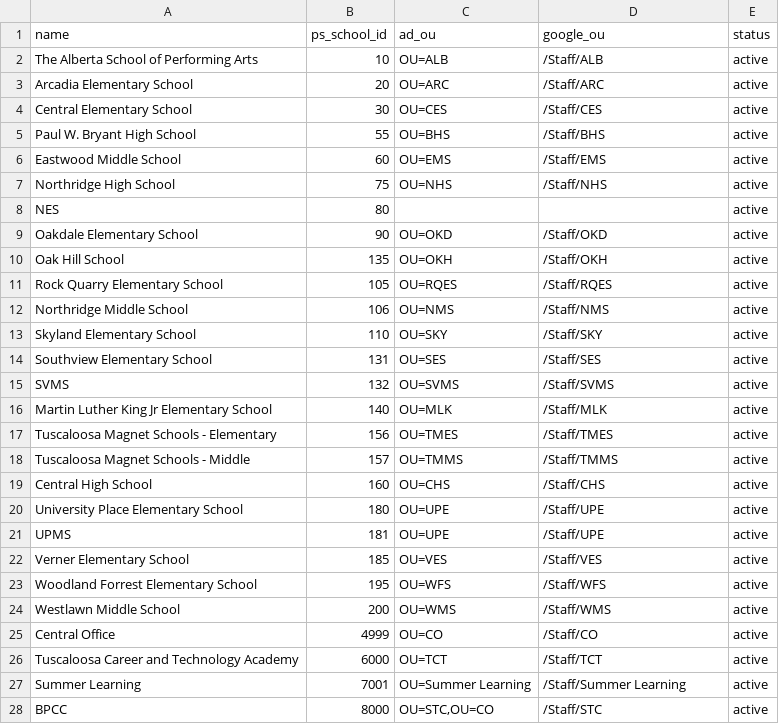
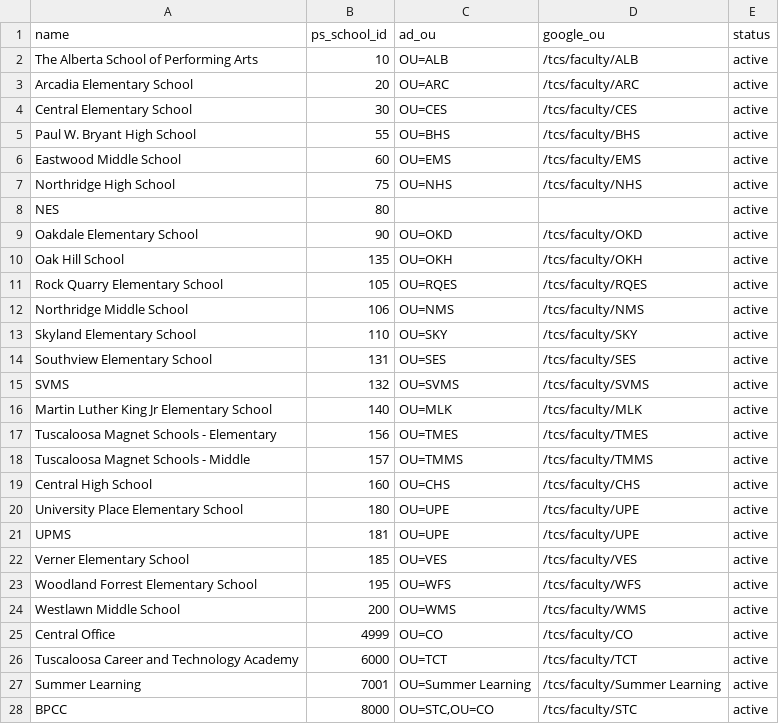
Before and after one commit to jerahl/TCS-Identity-Master, a CSV file: db/seeds/school.csv, drawn as a sheet; only a part is shown; the diff covers the shown part only.

```diff
--- a/db/seeds/school.csv
+++ b/db/seeds/school.csv
@@ -1,28 +1,28 @@
 name,ps_school_id,ad_ou,google_ou,status
-The Alberta School of Performing Arts,10,OU=ALB,/Staff/ALB,active
-Arcadia Elementary School,20,OU=ARC,/Staff/ARC,active
-Central Elementary School,30,OU=CES,/Staff/CES,active
-Paul W. Bryant High School,55,OU=BHS,/Staff/BHS,active
-Eastwood Middle School,60,OU=EMS,/Staff/EMS,active
-Northridge High School,75,OU=NHS,/Staff/NHS,active
+The Alberta School of Performing Arts,10,OU=ALB,/tcs/faculty/ALB,active
+Arcadia Elementary School,20,OU=ARC,/tcs/faculty/ARC,active
+Central Elementary School,30,OU=CES,/tcs/faculty/CES,active
+Paul W. Bryant High School,55,OU=BHS,/tcs/faculty/BHS,active
+Eastwood Middle School,60,OU=EMS,/tcs/faculty/EMS,active
+Northridge High School,75,OU=NHS,/tcs/faculty/NHS,active
 NES,80,,,active
-Oakdale Elementary School,90,OU=OKD,/Staff/OKD,active
-Oak Hill School,135,OU=OKH,/Staff/OKH,active
-Rock Quarry Elementary School,105,OU=RQES,/Staff/RQES,active
-Northridge Middle School,106,OU=NMS,/Staff/NMS,active
-Skyland Elementary School,110,OU=SKY,/Staff/SKY,active
-Southview Elementary School,131,OU=SES,/Staff/SES,active
-SVMS,132,OU=SVMS,/Staff/SVMS,active
-Martin Luther King Jr Elementary School,140,OU=MLK,/Staff/MLK,active
-Tuscaloosa Magnet Schools - Elementary,156,OU=TMES,/Staff/TMES,active
-Tuscaloosa Magnet Schools - Middle,157,OU=TMMS,/Staff/TMMS,active
-Central High School,160,OU=CHS,/Staff/CHS,active
-University Place Elementary School,180,OU=UPE,/Staff/UPE,active
-UPMS,181,OU=UPE,/Staff/UPE,active
-Verner Elementary School,185,OU=VES,/Staff/VES,active
-Woodland Forrest Elementary School,195,OU=WFS,/Staff/WFS,active
-Westlawn Middle School,200,OU=WMS,/Staff/WMS,active
-Central Office,4999,OU=CO,/Staff/CO,active
-Tuscaloosa Career and Technology Academy,6000,OU=TCT,/Staff/TCT,active
-Summer Learning,7001,OU=Summer Learning,/Staff/Summer Learning,active
-BPCC,8000,"OU=STC,OU=CO",/Staff/STC,active
+Oakdale Elementary School,90,OU=OKD,/tcs/faculty/OKD,active
+Oak Hill School,135,OU=OKH,/tcs/faculty/OKH,active
+Rock Quarry Elementary School,105,OU=RQES,/tcs/faculty/RQES,active
+Northridge Middle School,106,OU=NMS,/tcs/faculty/NMS,active
+Skyland Elementary School,110,OU=SKY,/tcs/faculty/SKY,active
+Southview Elementary School,131,OU=SES,/tcs/faculty/SES,active
+SVMS,132,OU=SVMS,/tcs/faculty/SVMS,active
+Martin Luther King Jr Elementary School,140,OU=MLK,/tcs/faculty/MLK,active
+Tuscaloosa Magnet Schools - Elementary,156,OU=TMES,/tcs/faculty/TMES,active
+Tuscaloosa Magnet Schools - Middle,157,OU=TMMS,/tcs/faculty/TMMS,active
+Central High School,160,OU=CHS,/tcs/faculty/CHS,active
+University Place Elementary School,180,OU=UPE,/tcs/faculty/UPE,active
+UPMS,181,OU=UPE,/tcs/faculty/UPE,active
+Verner Elementary School,185,OU=VES,/tcs/faculty/VES,active
+Woodland Forrest Elementary School,195,OU=WFS,/tcs/faculty/WFS,active
+Westlawn Middle School,200,OU=WMS,/tcs/faculty/WMS,active
+Central Office,4999,OU=CO,/tcs/faculty/CO,active
+Tuscaloosa Career and Technology Academy,6000,OU=TCT,/tcs/faculty/TCT,active
+Summer Learning,7001,OU=Summer Learning,/tcs/faculty/Summer Learning,active
+BPCC,8000,"OU=STC,OU=CO",/tcs/faculty/STC,active
```
Also changed, not shown: 2 edited cells elsewhere in this file, 6 other files.
